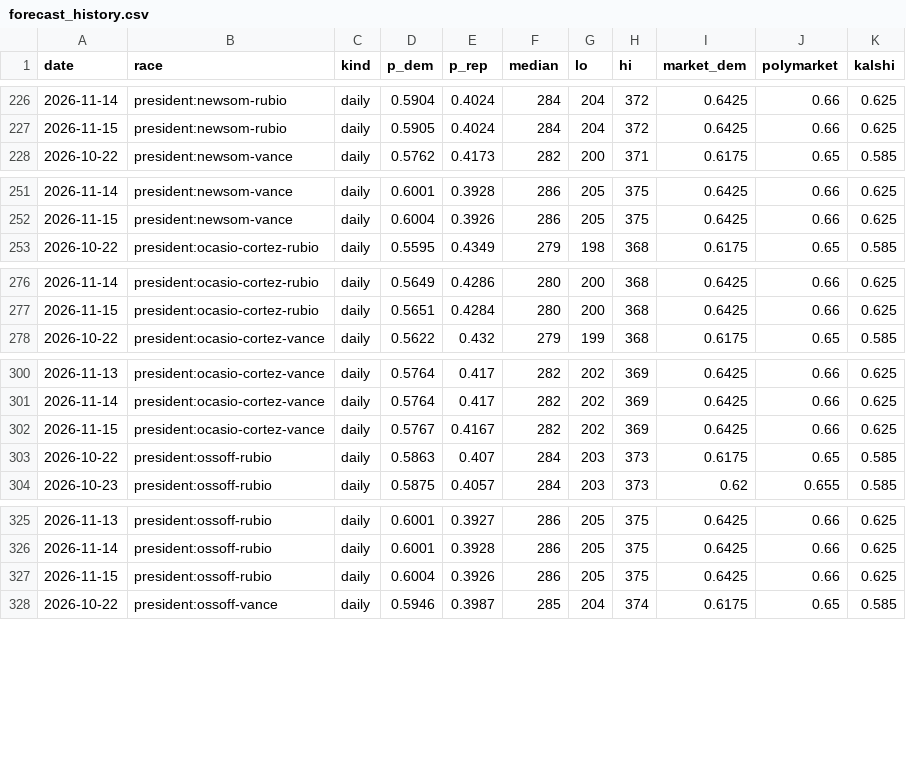
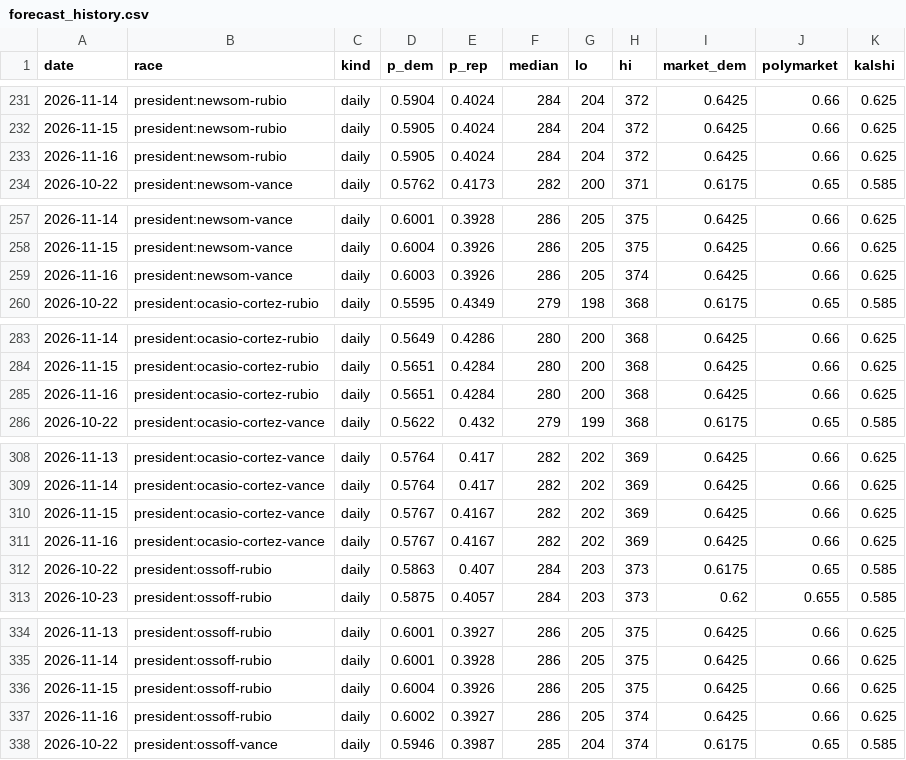
Before and after one commit to M3RK888/PolTracker, a CSV file: data/forecast_history.csv, drawn as a sheet; only a part is shown, gaps mark what is left out; the diff covers the shown part only; the diff names each change by its address in the sheet, - before the commit and + after, or states it on an @@ line.

```diff
--- a/data/forecast_history.csv
+++ b/data/forecast_history.csv
+row 233: 2026-11-16 | president:newsom-rubio | daily | 0.5905 | 0.4024 | 284 | 204 | 372 | 0.6425 | 0.66 | 0.625
+row 259: 2026-11-16 | president:newsom-vance | daily | 0.6003 | 0.3926 | 286 | 205 | 374 | 0.6425 | 0.66 | 0.625
+row 285: 2026-11-16 | president:ocasio-cortez-rubio | daily | 0.5651 | 0.4284 | 280 | 200 | 368 | 0.6425 | 0.66 | 0.625
+row 311: 2026-11-16 | president:ocasio-cortez-vance | daily | 0.5767 | 0.4167 | 282 | 202 | 369 | 0.6425 | 0.66 | 0.625
+row 337: 2026-11-16 | president:ossoff-rubio | daily | 0.6002 | 0.3927 | 286 | 205 | 374 | 0.6425 | 0.66 | 0.625
```
Also changed, not shown: 6 added rows elsewhere in this file, data/results_2026.csv, 13 other files.
